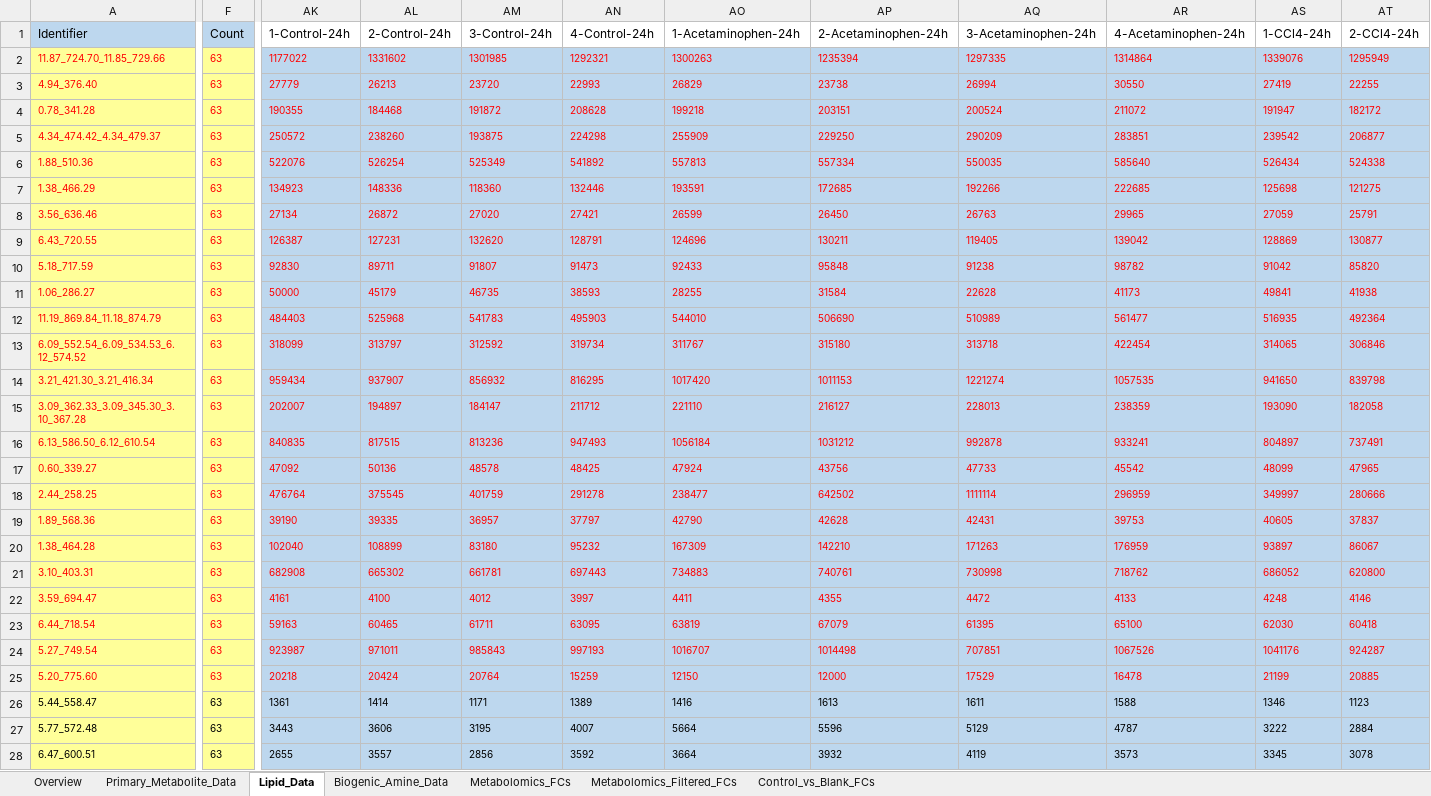
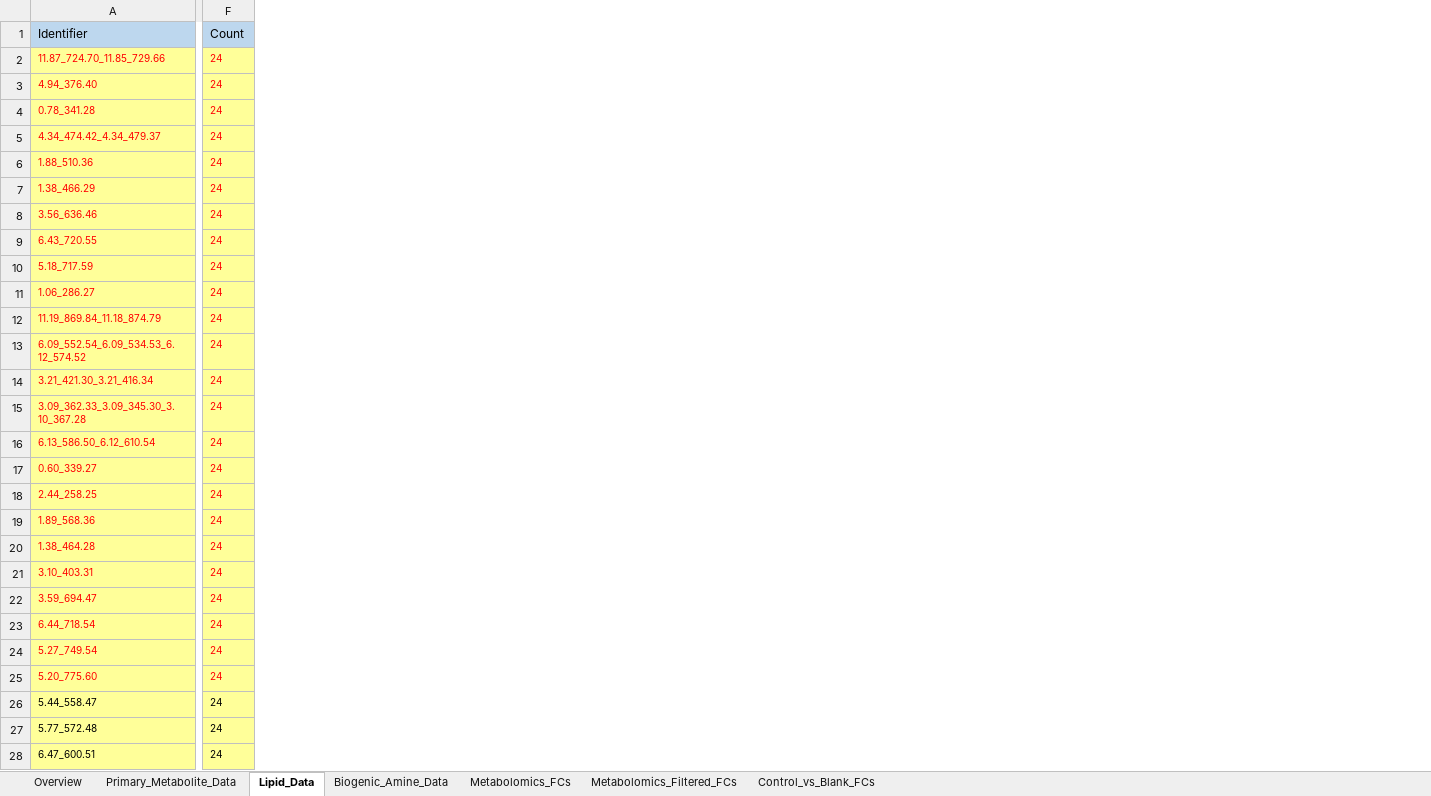
Before and after one commit to csbl/hepatocyte_omicsdata, an Excel workbook: Rawls_Supplementary_data3.xlsx, sheet Lipid_Data, drawn as a sheet; only a part is shown, gaps mark what is left out; values as stored, in another font and other column widths than the file's, no borders; conditional formats not drawn; the diff covers the shown part only; the diff names each change by its address in the sheet, - before the commit and + after, or states it on an @@ line.

```diff
--- a/Rawls_Supplementary_data3.xlsx (sheet Lipid_Data)
+++ b/Rawls_Supplementary_data3.xlsx (sheet Lipid_Data)
-column AK (1-Control-24h), rows 2-28: 1177022 | 27779 | 190355 | 250572 | 522076 | 134923 | 27134 | 126387 | 92830 | 50000 | 484403 | 318099 | 959434 | 202007 | 840835 | 47092 | 476764 | 39190 | 102040 | 682908 | 4161 | 59163 | 923987 | 20218 | 1361 | 3443 | 2655
-column AL (2-Control-24h), rows 2-28: 1331602 | 26213 | 184468 | 238260 | 526254 | 148336 | 26872 | 127231 | 89711 | 45179 | 525968 | 313797 | 937907 | 194897 | 817515 | 50136 | 375545 | 39335 | 108899 | 665302 | 4100 | 60465 | 971011 | 20424 | 1414 | 3606 | 3557
-column AM (3-Control-24h), rows 2-28: 1301985 | 23720 | 191872 | 193875 | 525349 | 118360 | 27020 | 132620 | 91807 | 46735 | 541783 | 312592 | 856932 | 184147 | 813236 | 48578 | 401759 | 36957 | 83180 | 661781 | 4012 | 61711 | 985843 | 20764 | 1171 | 3195 | 2856
-column AN (4-Control-24h), rows 2-28: 1292321 | 22993 | 208628 | 224298 | 541892 | 132446 | 27421 | 128791 | 91473 | 38593 | 495903 | 319734 | 816295 | 211712 | 947493 | 48425 | 291278 | 37797 | 95232 | 697443 | 3997 | 63095 | 997193 | 15259 | 1389 | 4007 | 3592
-column AO (1-Acetaminophen-24h), rows 2-28: 1300263 | 26829 | 199218 | 255909 | 557813 | 193591 | 26599 | 124696 | 92433 | 28255 | 544010 | 311767 | 1017420 | 221110 | 1056184 | 47924 | 238477 | 42790 | 167309 | 734883 | 4411 | 63819 | 1016707 | 12150 | 1416 | 5664 | 3664
-column AP (2-Acetaminophen-24h), rows 2-28: 1235394 | 23738 | 203151 | 229250 | 557334 | 172685 | 26450 | 130211 | 95848 | 31584 | 506690 | 315180 | 1011153 | 216127 | 1031212 | 43756 | 642502 | 42628 | 142210 | 740761 | 4355 | 67079 | 1014498 | 12000 | 1613 | 5596 | 3932
-column AQ (3-Acetaminophen-24h), rows 2-28: 1297335 | 26994 | 200524 | 290209 | 550035 | 192266 | 26763 | 119405 | 91238 | 22628 | 510989 | 313718 | 1221274 | 228013 | 992878 | 47733 | 1111114 | 42431 | 171263 | 730998 | 4472 | 61395 | 707851 | 17529 | 1611 | 5129 | 4119
-column AR (4-Acetaminophen-24h), rows 2-28: 1314864 | 30550 | 211072 | 283851 | 585640 | 222685 | 29965 | 139042 | 98782 | 41173 | 561477 | 422454 | 1057535 | 238359 | 933241 | 45542 | 296959 | 39753 | 176959 | 718762 | 4133 | 65100 | 1067526 | 16478 | 1588 | 4787 | 3573
-column AS (1-CCl4-24h), rows 2-28: 1339076 | 27419 | 191947 | 239542 | 526434 | 125698 | 27059 | 128869 | 91042 | 49841 | 516935 | 314065 | 941650 | 193090 | 804897 | 48099 | 349997 | 40605 | 93897 | 686052 | 4248 | 62030 | 1041176 | 21199 | 1346 | 3222 | 3345
-column AT (2-CCl4-24h), rows 2-28: 1295949 | 22255 | 182172 | 206877 | 524338 | 121275 | 25791 | 130877 | 85820 | 41938 | 492364 | 306846 | 839798 | 182058 | 737491 | 47965 | 280666 | 37837 | 86067 | 620800 | 4146 | 60418 | 924287 | 20885 | 1123 | 2884 | 3078
-F2:F28 (Count): 63
+F2:F28 (Count): 24
```
Also changed, not shown: 29 removed columns and 122 edited cells elsewhere in this sheet, sheet Biogenic_Amine_Data, sheet Primary_Metabolite_Data.
